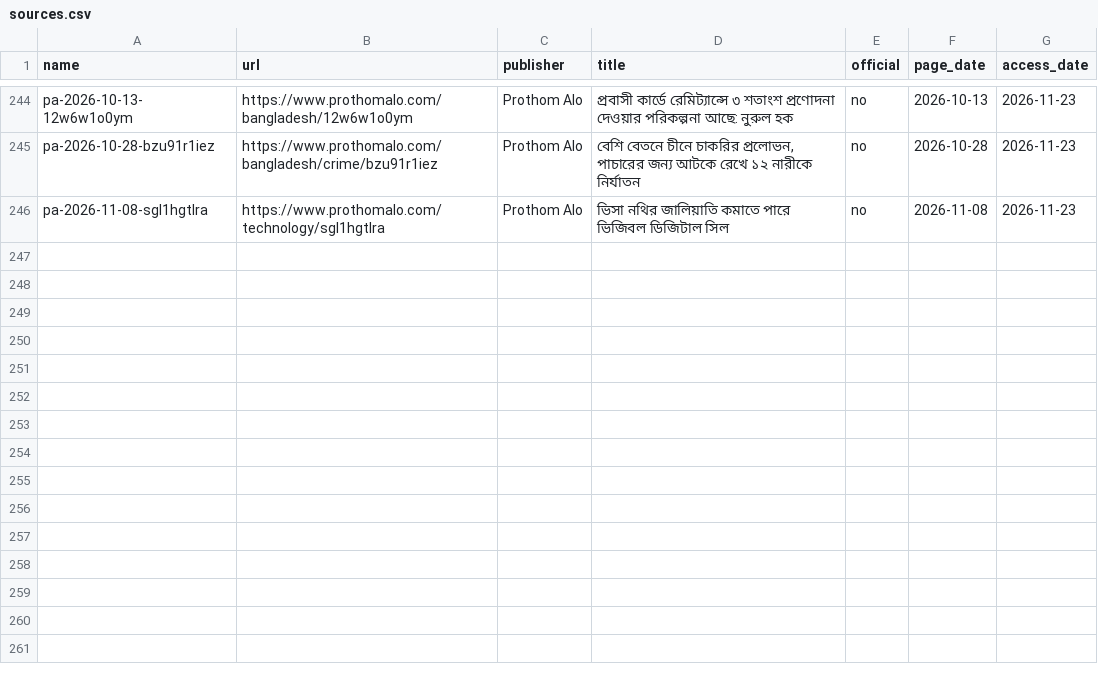
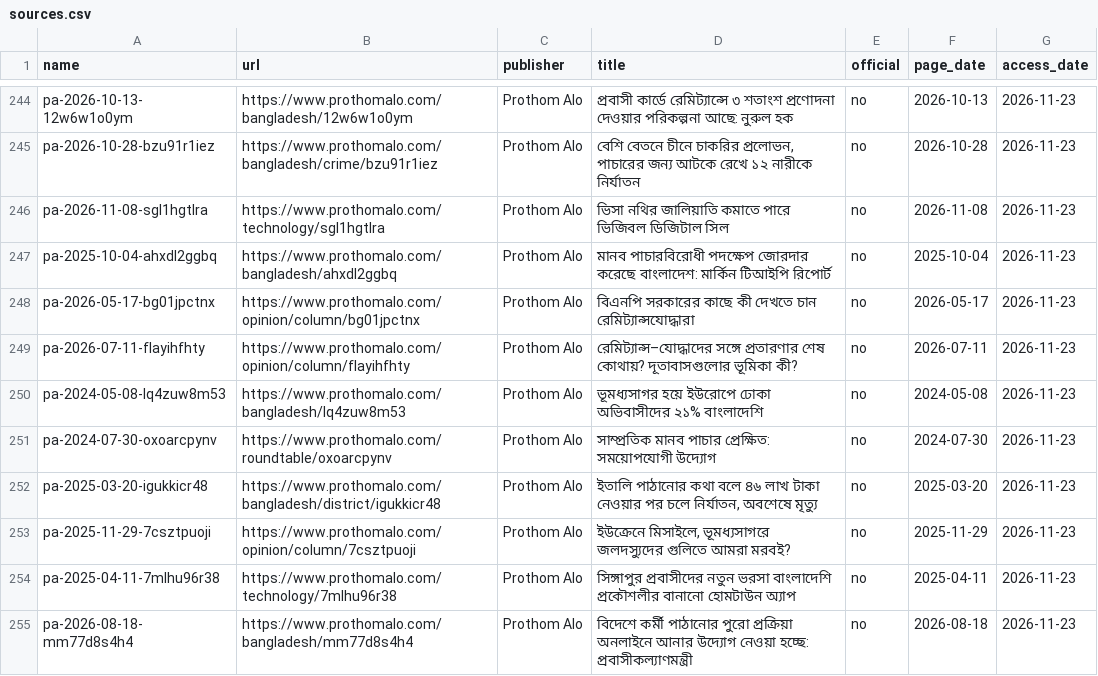
Before and after one commit to FiazAbrar/bsaisl-migration-knowledge-base, a CSV file: global/dalal-scams/sources.csv, drawn as a sheet; only a part is shown, gaps mark what is left out; the diff names each change by its address in the sheet, - before the commit and + after, or states it on an @@ line.

```diff
--- a/global/dalal-scams/sources.csv
+++ b/global/dalal-scams/sources.csv
+row 247: pa-2025-10-04-ahxdl2ggbq | https://www.prothomalo.com/bangladesh/ahxdl2ggbq | Prothom Alo | মানব পাচারবিরোধী পদক্ষেপ জোরদার করেছে বাংলাদেশ: মার্কিন টিআইপি রিপোর্ট | no | 2025-10-04 | 2026-11-23
+row 248: pa-2026-05-17-bg01jpctnx | https://www.prothomalo.com/opinion/column/bg01jpctnx | Prothom Alo | বিএনপি সরকারের কাছে কী দেখতে চান রেমিট্যান্সযোদ্ধারা | no | 2026-05-17 | 2026-11-23
+row 249: pa-2026-07-11-flayihfhty | https://www.prothomalo.com/opinion/column/flayihfhty | Prothom Alo | রেমিট্যান্স–যোদ্ধাদের সঙ্গে প্রতারণার শেষ কোথায়? দূতাবাসগুলোর ভূমিকা কী? | no | 2026-07-11 | 2026-11-23
+row 250: pa-2024-05-08-lq4zuw8m53 | https://www.prothomalo.com/bangladesh/lq4zuw8m53 | Prothom Alo | ভূমধ্যসাগর হয়ে ইউরোপে ঢোকা অভিবাসীদের ২১% বাংলাদেশি | no | 2024-05-08 | 2026-11-23
+row 251: pa-2024-07-30-oxoarcpynv | https://www.prothomalo.com/roundtable/oxoarcpynv | Prothom Alo | সাম্প্রতিক মানব পাচার প্রেক্ষিত: সময়োপযোগী উদ্যোগ | no | 2024-07-30 | 2026-11-23
+row 252: pa-2025-03-20-igukkicr48 | https://www.prothomalo.com/bangladesh/district/igukkicr48 | Prothom Alo | ইতালি পাঠানোর কথা বলে ৪৬ লাখ টাকা নেওয়ার পর চলে নির্যাতন, অবশেষে মৃত্যু | no | 2025-03-20 | 2026-11-23
+row 253: pa-2025-11-29-7csztpuoji | https://www.prothomalo.com/opinion/column/7csztpuoji | Prothom Alo | ইউক্রেনে মিসাইলে, ভূমধ্যসাগরে জলদস্যুদের গুলিতে আমরা মরবই? | no | 2025-11-29 | 2026-11-23
+row 254: pa-2025-04-11-7mlhu96r38 | https://www.prothomalo.com/technology/7mlhu96r38 | Prothom Alo | সিঙ্গাপুর প্রবাসীদের নতুন ভরসা বাংলাদেশি প্রকৌশলীর বানানাে হোমটাউন অ্যাপ | no | 2025-04-11 | 2026-11-23
+row 255: pa-2026-08-18-mm77d8s4h4 | https://www.prothomalo.com/bangladesh/mm77d8s4h4 | Prothom Alo | বিদেশে কর্মী পাঠানোর পুরো প্রক্রিয়া অনলাইনে আনার উদ্যোগ নেওয়া হচ্ছে: প্রবাসীকল্যাণমন্ত্রী | no | 2026-08-18 | 2026-11-23
```
Also changed, not shown: global/dalal-scams/sources/_fetchlog.csv, 13 other files.
